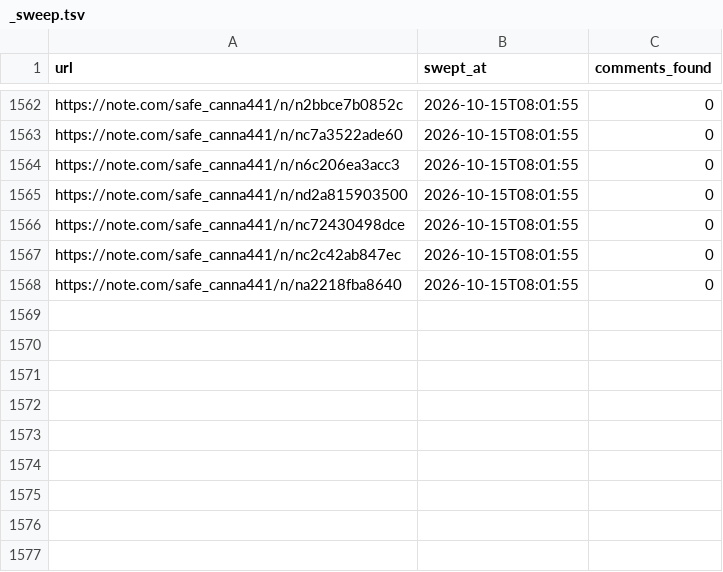
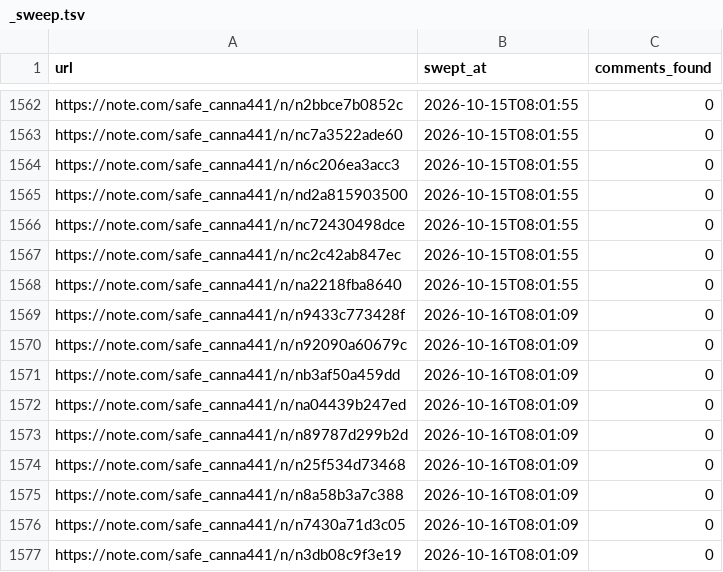
Before and after one commit to tyutyutakokaina81-netizen/agent-team, a TSV file: ops/comments/_sweep.tsv, drawn as a sheet; only a part is shown, gaps mark what is left out.

```diff
--- a/ops/comments/_sweep.tsv
+++ b/ops/comments/_sweep.tsv
@@ -1568 +1568,10 @@ https://note.com/safe_canna441/n/nc2c42ab847ec	2026-10-15T08:01:55	0
 https://note.com/safe_canna441/n/na2218fba8640	2026-10-15T08:01:55	0
+https://note.com/safe_canna441/n/n9433c773428f	2026-10-16T08:01:09	0
+https://note.com/safe_canna441/n/n92090a60679c	2026-10-16T08:01:09	0
+https://note.com/safe_canna441/n/nb3af50a459dd	2026-10-16T08:01:09	0
+https://note.com/safe_canna441/n/na04439b247ed	2026-10-16T08:01:09	0
+https://note.com/safe_canna441/n/n89787d299b2d	2026-10-16T08:01:09	0
+https://note.com/safe_canna441/n/n25f534d73468	2026-10-16T08:01:09	0
+https://note.com/safe_canna441/n/n8a58b3a7c388	2026-10-16T08:01:09	0
+https://note.com/safe_canna441/n/n7430a71d3c05	2026-10-16T08:01:09	0
+https://note.com/safe_canna441/n/n3db08c9f3e19	2026-10-16T08:01:09	0
```
Also changed, not shown: 12 other files.
